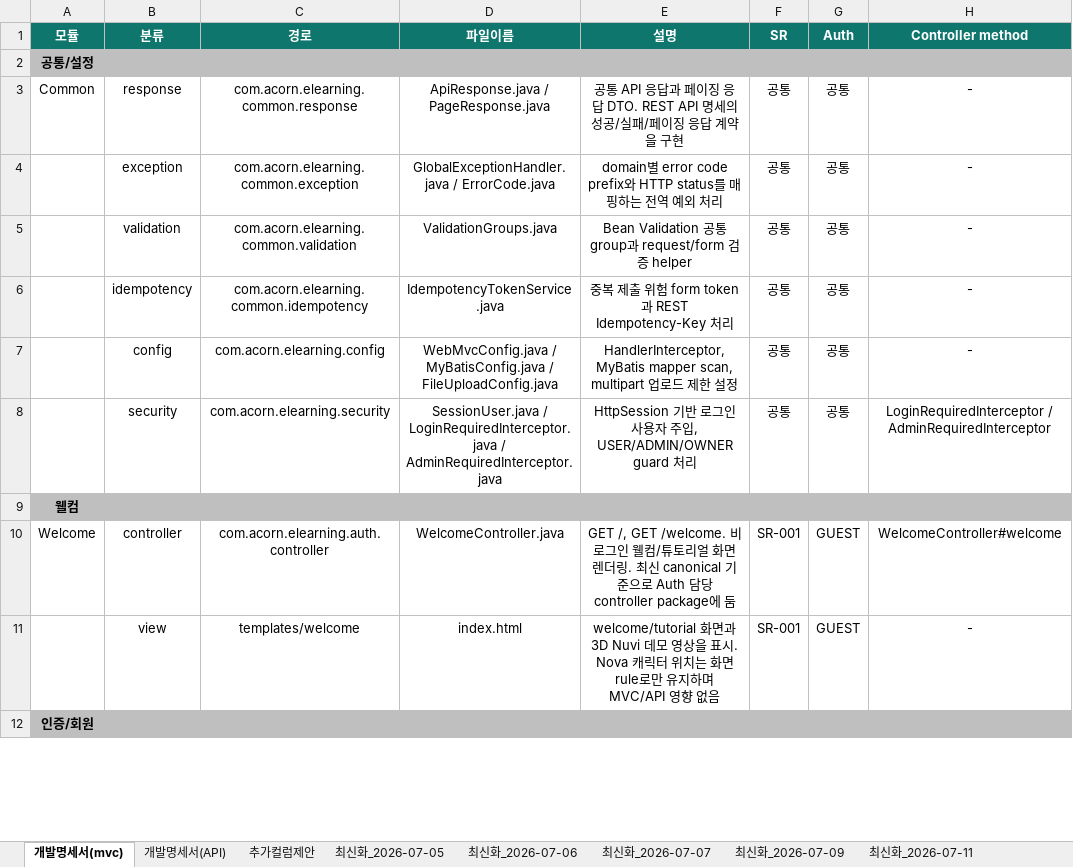
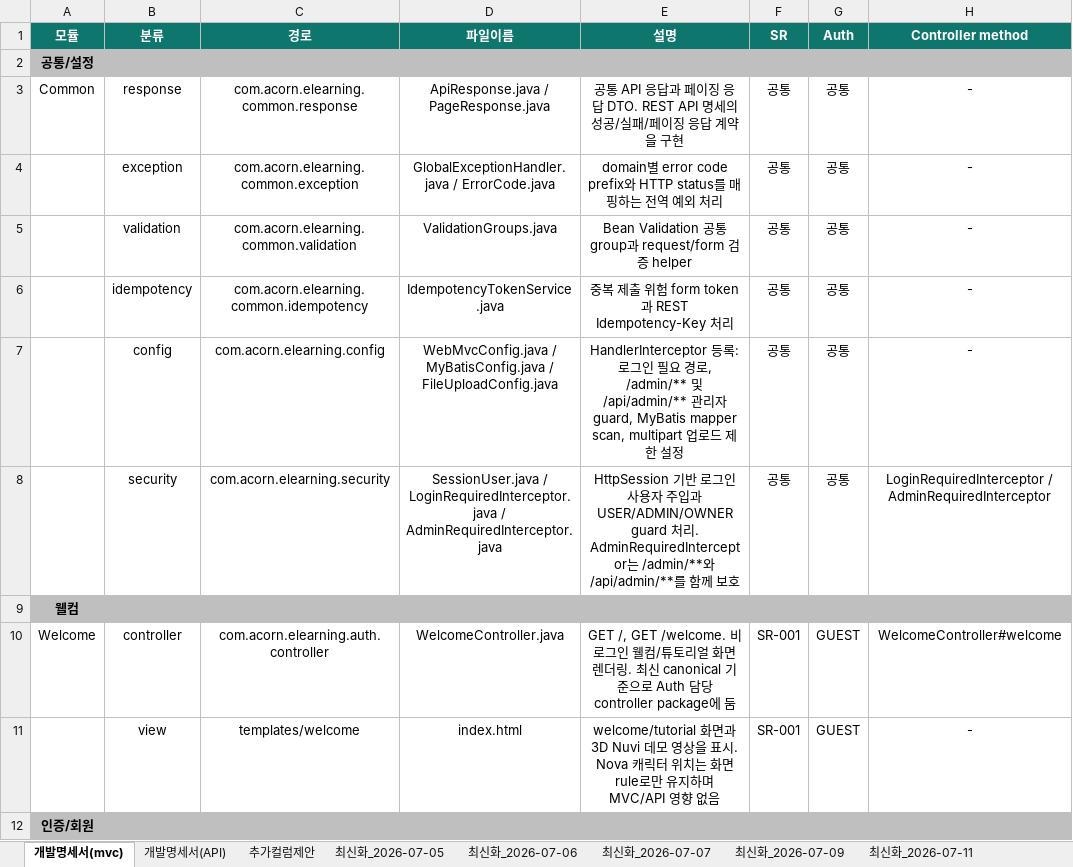
Before and after one commit to hyunkyumlee/Acorn-E-Learning, an Excel workbook: docs/최종 문서/e-학습터 개발 명세서.xlsx, sheet 개발명세서(mvc), drawn as a sheet; only a part is shown; values as stored, in another font and other column widths than the file's, no borders; the diff covers the shown part only; the diff names each change by its address in the sheet, - before the commit and + after, or states it on an @@ line.

```diff
--- a/docs/최종 문서/e-학습터 개발 명세서.xlsx (sheet 개발명세서(mvc))
+++ b/docs/최종 문서/e-학습터 개발 명세서.xlsx (sheet 개발명세서(mvc))
-E7 (설명): HandlerInterceptor, MyBatis mapper…
+E7 (설명): HandlerInterceptor 등록: 로그인 필요 경로, /admin/** 및 /api/admin/** 관리자 guard, MyBatis mapper…
-E8 (설명): …주입, USER/ADMIN/OWNER guard 처리
+E8 (설명): …주입과 USER/ADMIN/OWNER guard 처리. AdminRequiredInterceptor는 /admin/**와 /api/admin/**를 함께 보호
```
Also changed, not shown: 7 edited cells elsewhere in this sheet, sheet 개발명세서(API), other sheet tabs, hidden cells, 12 other files.
